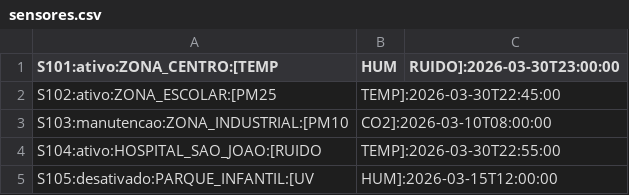
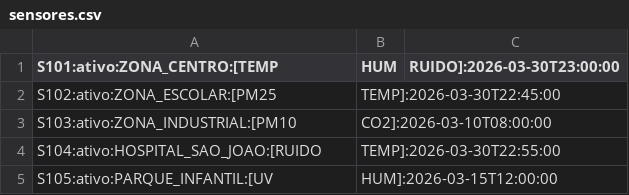
Before and after one commit to smonizzzz/TP1-SistemasDistribuidos, a CSV file: Gateway/sensores.csv, drawn as a sheet.

```diff
--- a/Gateway/sensores.csv
+++ b/Gateway/sensores.csv
@@ -2,4 +2,4 @@ S101:ativo:ZONA_CENTRO:[TEMP,HUM,RUIDO]:2026-03-30T23:00:00
 S102:ativo:ZONA_ESCOLAR:[PM25,TEMP]:2026-03-30T22:45:00
-S103:manutencao:ZONA_INDUSTRIAL:[PM10,CO2]:2026-03-10T08:00:00
+S103:ativo:ZONA_INDUSTRIAL:[PM10,CO2]:2026-03-10T08:00:00
 S104:ativo:HOSPITAL_SAO_JOAO:[RUIDO,TEMP]:2026-03-30T22:55:00
-S105:desativado:PARQUE_INFANTIL:[UV,HUM]:2026-03-15T12:00:00
+S105:ativo:PARQUE_INFANTIL:[UV,HUM]:2026-03-15T12:00:00
```
Also changed, not shown: 5 other files.
